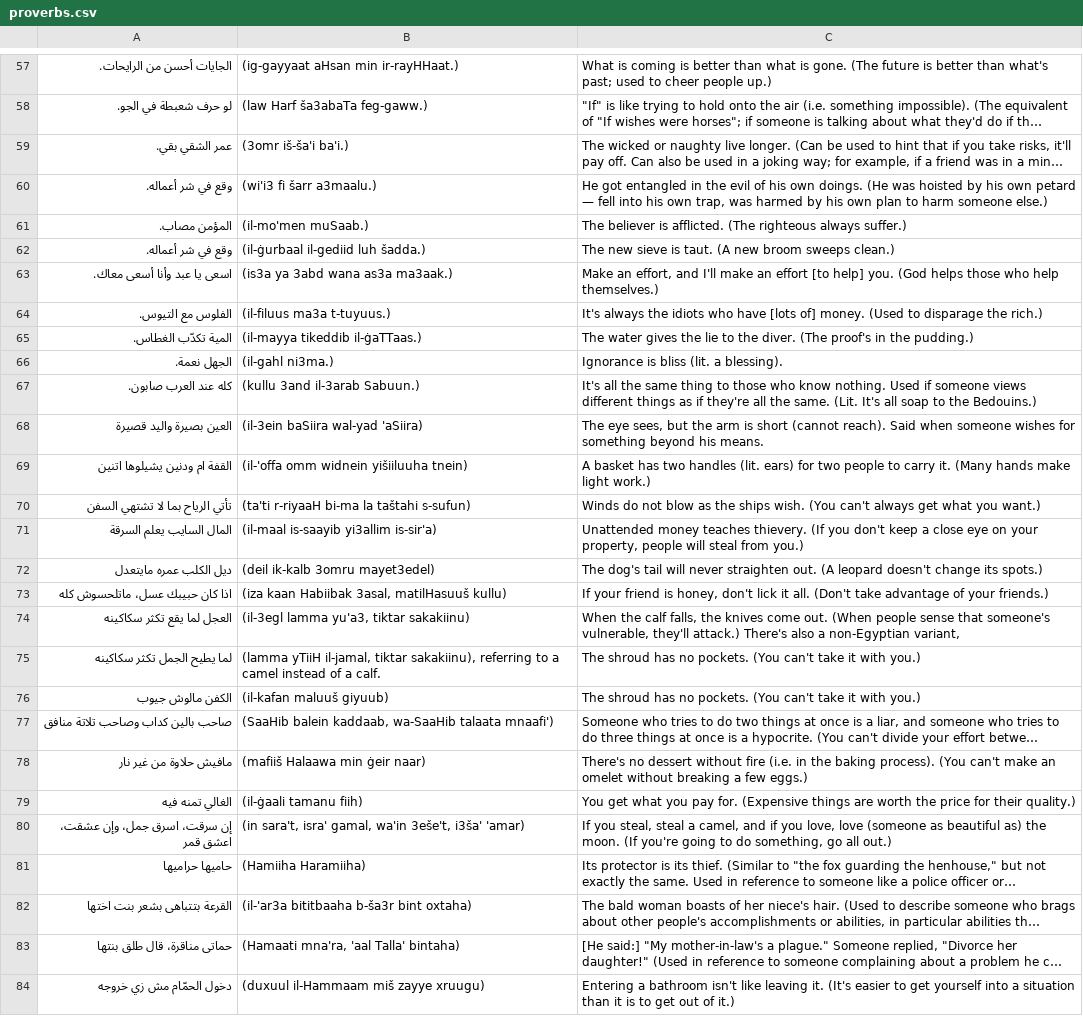
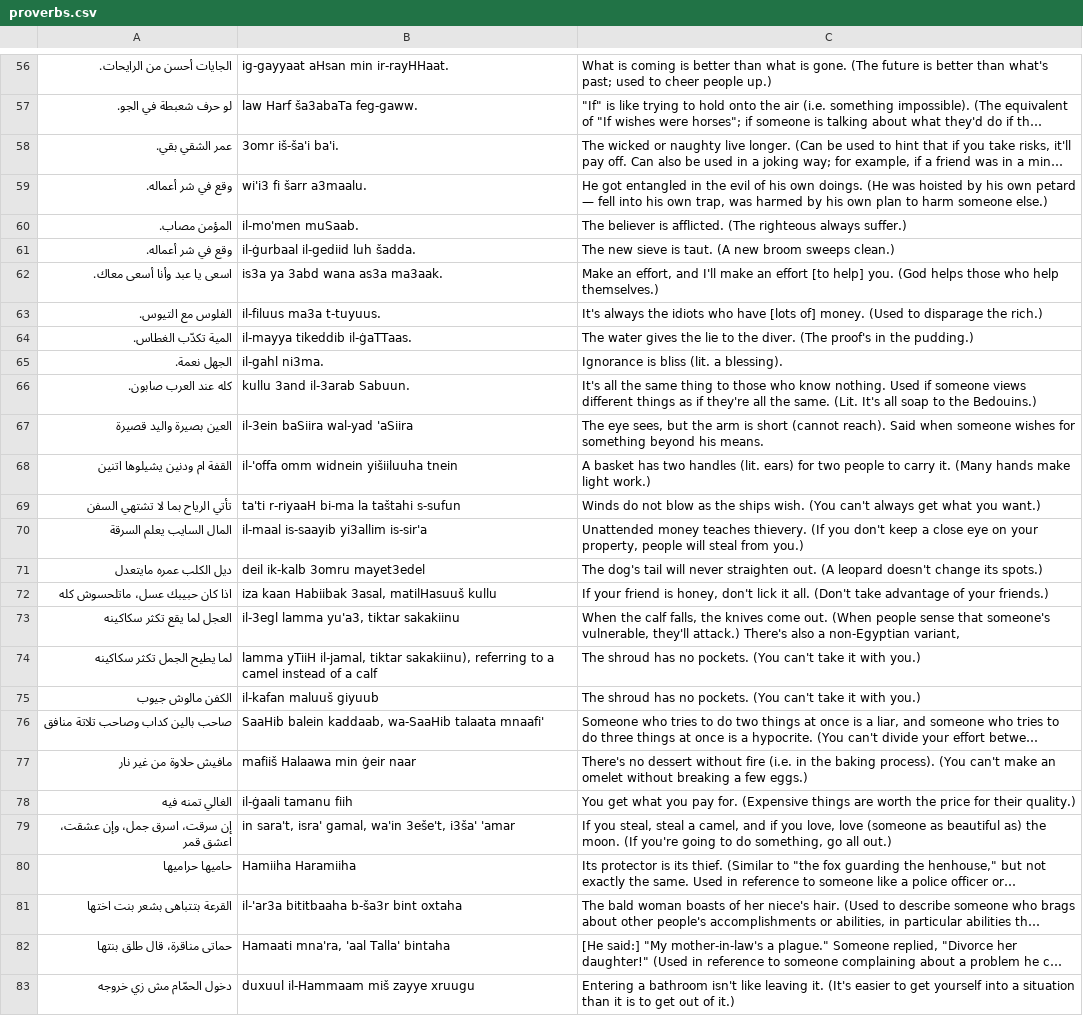
Before and after one commit to selmetwa/egyptian-arabic-vocab, a CSV file: csv/proverbs.csv, drawn as a sheet; only a part is shown, gaps mark what is left out; long unchanged cells end in …; addresses are those after the commit; the diff covers the shown part only; the diff names each change by its address in the sheet, - before the commit and + after, or states it on an @@ line.

```diff
--- a/csv/proverbs.csv
+++ b/csv/proverbs.csv
-B56: (ig-gayyaat aHsan min ir-rayHHaat.)
+B56: ig-gayyaat aHsan min ir-rayHHaat.
-B57: (law Harf ša3abaTa feg-gaww.)
+B57: law Harf ša3abaTa feg-gaww.
-B58: (3omr iš-ša'i ba'i.)
+B58: 3omr iš-ša'i ba'i.
-B59: (wi'i3 fi šarr a3maalu.)
+B59: wi'i3 fi šarr a3maalu.
-B60: (il-mo'men muSaab.)
+B60: il-mo'men muSaab.
-B61: (il-ġurbaal il-gediid luh šadda.)
+B61: il-ġurbaal il-gediid luh šadda.
-B62: (is3a ya 3abd wana as3a ma3aak.)
+B62: is3a ya 3abd wana as3a ma3aak.
-B63: (il-filuus ma3a t-tuyuus.)
+B63: il-filuus ma3a t-tuyuus.
-B64: (il-mayya tikeddib il-ġaTTaas.)
+B64: il-mayya tikeddib il-ġaTTaas.
-B65: (il-gahl ni3ma.)
+B65: il-gahl ni3ma.
-B66: (kullu 3and il-3arab Sabuun.)
+B66: kullu 3and il-3arab Sabuun.
-B67: (il-3ein baSiira wal-yad 'aSiira)
+B67: il-3ein baSiira wal-yad 'aSiira
-B68: (il-'offa omm widnein yišiiluuha tnein)
+B68: il-'offa omm widnein yišiiluuha tnein
-B69: (ta'ti r-riyaaH bi-ma la taštahi s-sufun)
+B69: ta'ti r-riyaaH bi-ma la taštahi s-sufun
-B70: (il-maal is-saayib yi3allim is-sir'a)
+B70: il-maal is-saayib yi3allim is-sir'a
-B71: (deil ik-kalb 3omru mayet3edel)
+B71: deil ik-kalb 3omru mayet3edel
-B72: (iza kaan Habiibak 3asal, matilHasuuš kullu)
+B72: iza kaan Habiibak 3asal, matilHasuuš kullu
-B73: (il-3egl lamma yu'a3, tiktar sakakiinu)
+B73: il-3egl lamma yu'a3, tiktar sakakiinu
-B74: (lamma yTiiH il-jamal, tiktar sakakiinu), referring to a camel instead of a calf.
+B74: lamma yTiiH il-jamal, tiktar sakakiinu), referring to a camel instead of a calf
-B75: (il-kafan maluuš giyuub)
+B75: il-kafan maluuš giyuub
-B76: (SaaHib balein kaddaab, wa-SaaHib talaata mnaafi')
+B76: SaaHib balein kaddaab, wa-SaaHib talaata mnaafi'
-B77: (mafiiš Halaawa min ġeir naar)
+B77: mafiiš Halaawa min ġeir naar
-B78: (il-ġaali tamanu fiih)
+B78: il-ġaali tamanu fiih
-B79: (in sara't, isra' gamal, wa'in 3eše't, i3ša' 'amar)
+B79: in sara't, isra' gamal, wa'in 3eše't, i3ša' 'amar
-B80: (Hamiiha Haramiiha)
+B80: Hamiiha Haramiiha
-B81: (il-'ar3a bititbaaha b-ša3r bint oxtaha)
+B81: il-'ar3a bititbaaha b-ša3r bint oxtaha
-B82: (Hamaati mna'ra, 'aal Talla' bintaha)
+B82: Hamaati mna'ra, 'aal Talla' bintaha
-B83: (duxuul il-Hammaam miš zayye xruugu)
+B83: duxuul il-Hammaam miš zayye xruugu
```
Also changed, not shown: 1 removed row and 60 edited cells elsewhere in this file, 1 other file.
